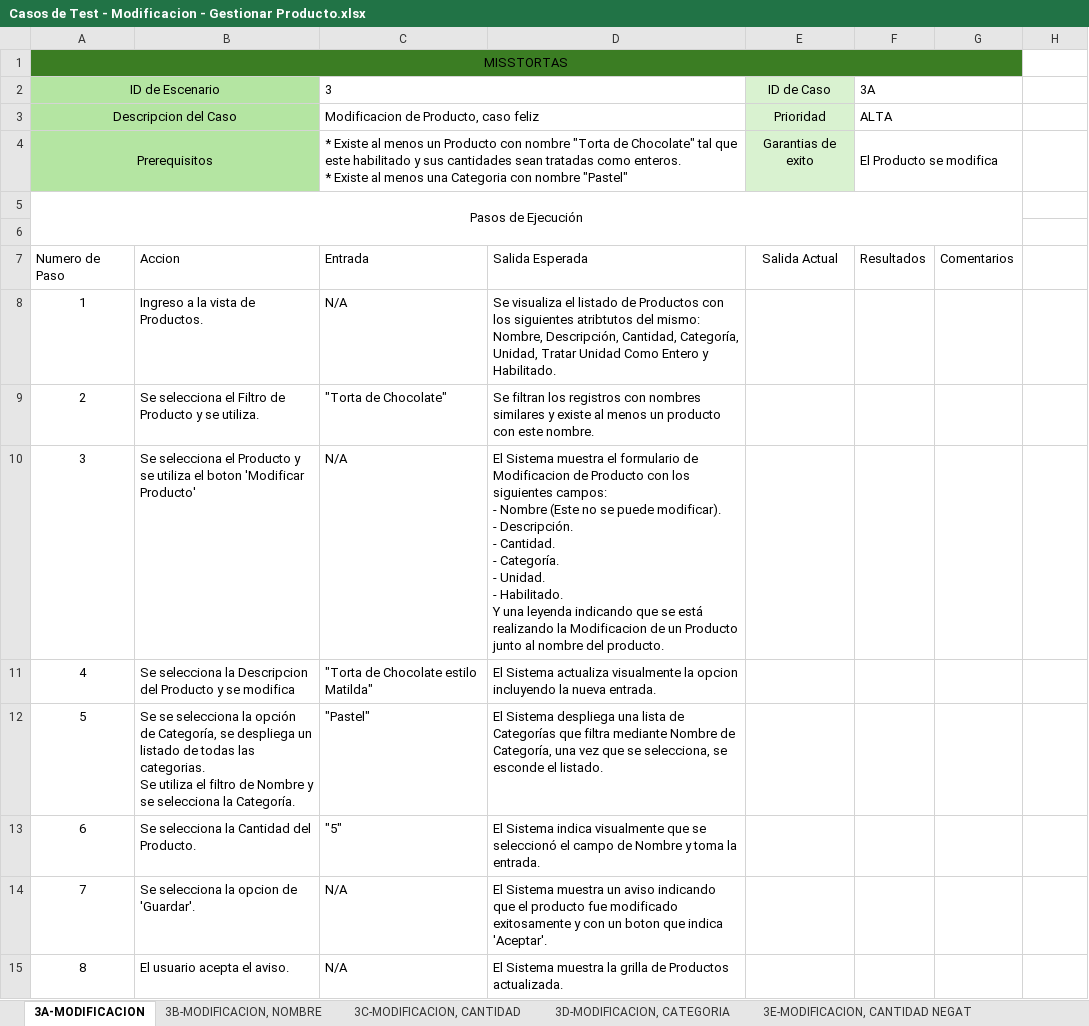
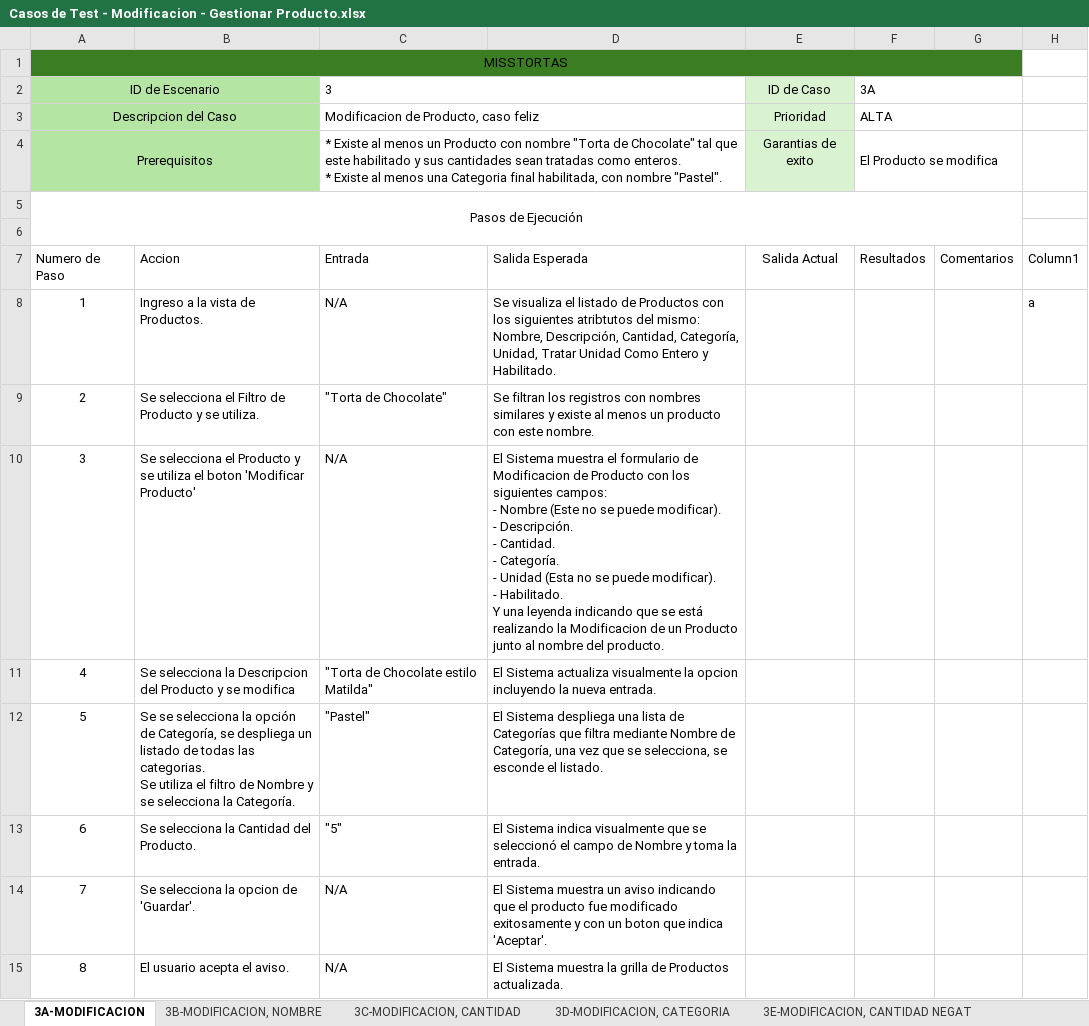
Before and after one commit to elelouch/MissTortas-Bakery, an Excel workbook: IngSoftware/propuesta/CasosDeTests/Casos de Test - Modificacion - Gestionar Producto.xlsx, sheet 3A-MODIFICACION, drawn as a sheet; values as stored, in another font and other column widths than the file's, no borders; table styles not drawn; ↵ is a line break in a cell; the diff names each change by its address in the sheet, - before the commit and + after, or states it on an @@ line.

```diff
--- a/IngSoftware/propuesta/CasosDeTests/Casos de Test - Modificacion - Gestionar Producto.xlsx (sheet 3A-MODIFICACION)
+++ b/IngSoftware/propuesta/CasosDeTests/Casos de Test - Modificacion - Gestionar Producto.xlsx (sheet 3A-MODIFICACION)
-C4: …una Categoria con nombre "Pastel"
+C4: …una Categoria final habilitada, con nombre "Pastel".
-H7: (empty)
+H7: Column1
-H8: (empty)
+H8: a
-D10: …Categoría. ↵ - Unidad. ↵ - Habilitado.…
+D10: …Categoría. ↵ - Unidad (Esta no se puede modificar). ↵ - Habilitado.…
```
Also changed, not shown: sheet 3D-MODIFICACION, CATEGORIA, sheet 3E-MODIFICACION, CANTIDAD NEGAT, sheet 3F-MODIFICACION, CANTIDAD, sheet 3C-MODIFICACION, CANTIDAD, sheet 3B-MODIFICACION, NOMBRE, other sheet tabs, IngSoftware/propuesta/CasosDeTests/Casos de Test - Alta - Gestionar Producto.xlsx, 2 other files.
